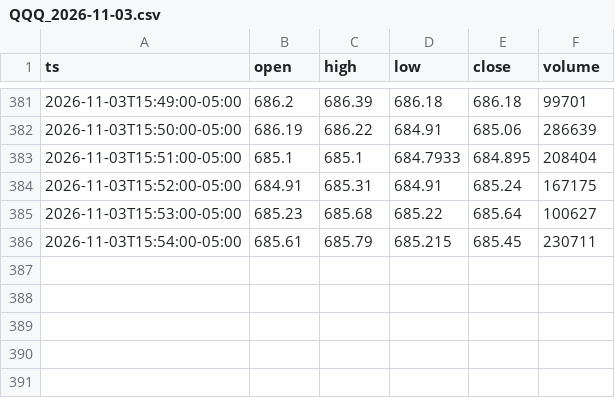
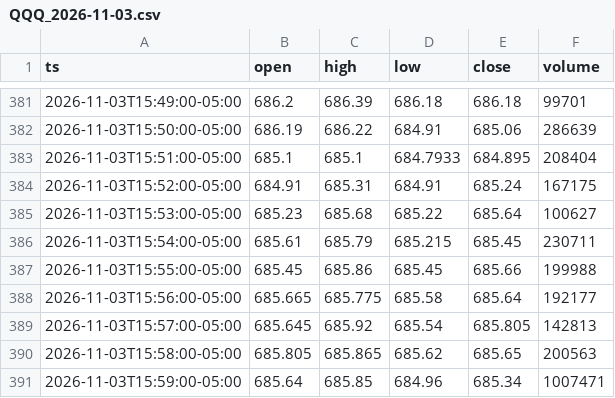
Before and after one commit to alyg7002-lang/orb-bot, a CSV file: data/charts/QQQ_2026-11-03.csv, drawn as a sheet; only a part is shown, gaps mark what is left out; the diff names each change by its address in the sheet, - before the commit and + after, or states it on an @@ line.

```diff
--- a/data/charts/QQQ_2026-11-03.csv
+++ b/data/charts/QQQ_2026-11-03.csv
+row 387: 2026-11-03T15:55:00-05:00 | 685.45 | 685.86 | 685.45 | 685.66 | 199988
+row 388: 2026-11-03T15:56:00-05:00 | 685.665 | 685.775 | 685.58 | 685.64 | 192177
+row 389: 2026-11-03T15:57:00-05:00 | 685.645 | 685.92 | 685.54 | 685.805 | 142813
+row 390: 2026-11-03T15:58:00-05:00 | 685.805 | 685.865 | 685.62 | 685.65 | 200563
+row 391: 2026-11-03T15:59:00-05:00 | 685.64 | 685.85 | 684.96 | 685.34 | 1007471
```
Also changed, not shown: data/charts/SPY_2026-11-03.csv, 2 other files.
